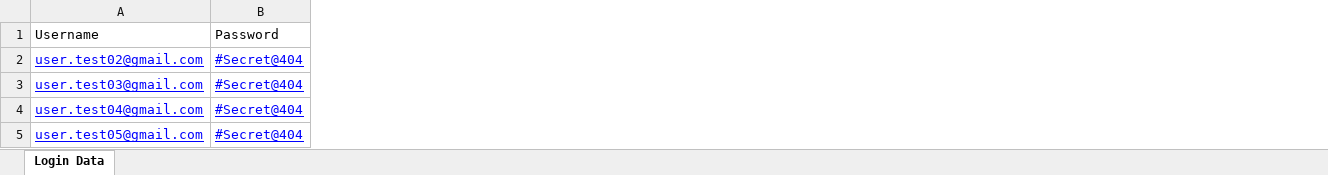
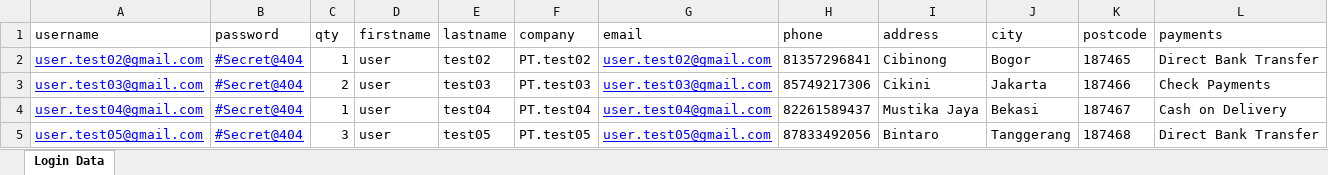
Before and after one commit to MalikAbdulH404/Exercise-Tema-3-dan-4, an Excel workbook: Data Files/Raw Data/login_data.xlsx, sheet Login Data, drawn as a sheet; values as stored, in another font and other column widths than the file's, no borders; the diff names each change by its address in the sheet, - before the commit and + after, or states it on an @@ line.

Commit message:
Penambahan login if else dan switch case

```diff
--- a/Data Files/Raw Data/login_data.xlsx (sheet Login Data)
+++ b/Data Files/Raw Data/login_data.xlsx (sheet Login Data)
+column C (qty), rows 2-5: 1 | 2 | 1 | 3
+column D (firstname), rows 2-5: all user
+column E (lastname), rows 2-5: test02 | test03 | test04 | test05
+column F (company), rows 2-5: PT.test02 | PT.test03 | PT.test04 | PT.test05
+column G (email), rows 2-5: user.test02@gmail.com | user.test03@gmail.com | user.test04@gmail.com | user.test05@gmail.com
+column H (phone), rows 2-5: 81357296841 | 85749217306 | 82261589437 | 87833492056
+column I (address), rows 2-5: Cibinong | Cikini | Mustika Jaya | Bintaro
+column J (city), rows 2-5: Bogor | Jakarta | Bekasi | Tanggerang
+column K (postcode), rows 2-5: 187465 | 187466 | 187467 | 187468
+column L (payments), rows 2-5: Direct Bank Transfer | Check Payments | Cash on Delivery | Direct Bank Transfer
-A1: Username
+A1: username
-B1: Password
+B1: password
```
Also changed, not shown: 17 other files.
